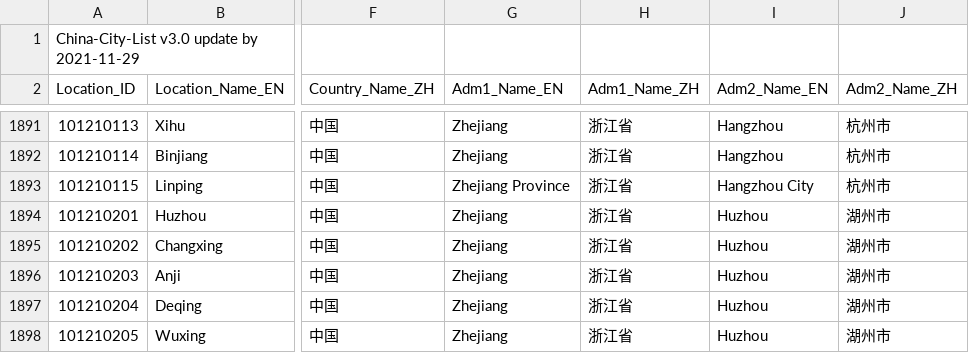
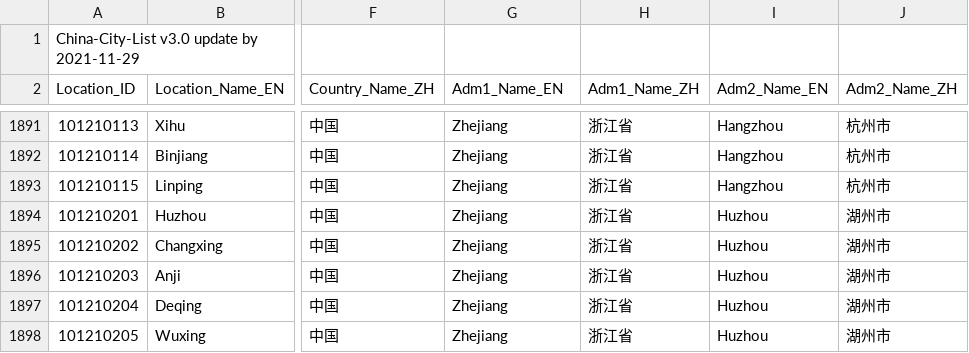
Before and after one commit to clansty/ClassTools, a CSV file: tools/city-list-generator/China-City-List-latest.csv, drawn as a sheet; only a part is shown, gaps mark what is left out; the diff names each change by its address in the sheet, - before the commit and + after, or states it on an @@ line.

```diff
--- a/tools/city-list-generator/China-City-List-latest.csv
+++ b/tools/city-list-generator/China-City-List-latest.csv
-G1893 (Adm1_Name_EN): Zhejiang Province
+G1893 (Adm1_Name_EN): Zhejiang
-I1893 (Adm2_Name_EN): Hangzhou City
+I1893 (Adm2_Name_EN): Hangzhou
```
Also changed, not shown: 1 other file.
